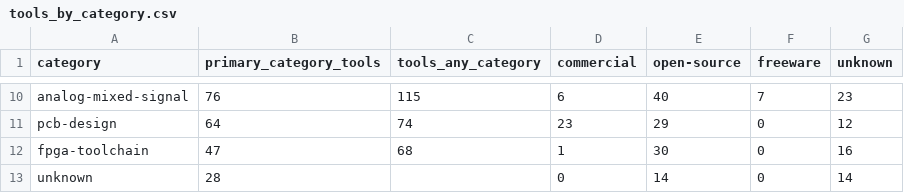
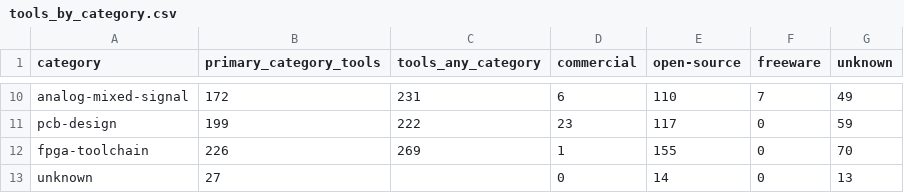
Before and after one commit to pavankumar1921/Global-EDA-Tools-Explorer, a CSV file: outputs/tools_by_category.csv, drawn as a sheet; only a part is shown, gaps mark what is left out; the diff covers the shown part only; the diff names each change by its address in the sheet, - before the commit and + after, or states it on an @@ line.

```diff
--- a/outputs/tools_by_category.csv
+++ b/outputs/tools_by_category.csv
-B10 (primary_category_tools): 76
+B10 (primary_category_tools): 172
-C10 (tools_any_category): 115
+C10 (tools_any_category): 231
-E10 (open-source): 40
+E10 (open-source): 110
-G10 (unknown): 23
+G10 (unknown): 49
-B11 (primary_category_tools): 64
+B11 (primary_category_tools): 199
-C11 (tools_any_category): 74
+C11 (tools_any_category): 222
-E11 (open-source): 29
+E11 (open-source): 117
-G11 (unknown): 12
+G11 (unknown): 59
-B12 (primary_category_tools): 47
+B12 (primary_category_tools): 226
-C12 (tools_any_category): 68
+C12 (tools_any_category): 269
-E12 (open-source): 30
+E12 (open-source): 155
-G12 (unknown): 16
+G12 (unknown): 70
-B13 (primary_category_tools): 28
+B13 (primary_category_tools): 27
-G13 (unknown): 14
+G13 (unknown): 13
```
Also changed, not shown: 32 edited cells elsewhere in this file, outputs/data_completeness.csv, outputs/release_activity.csv, 35 other files.
